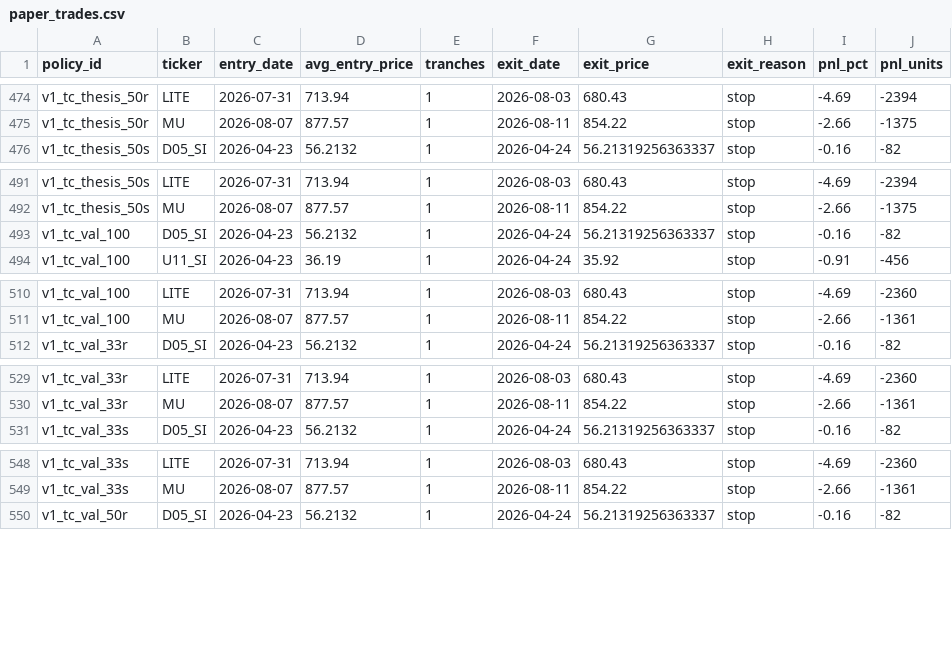
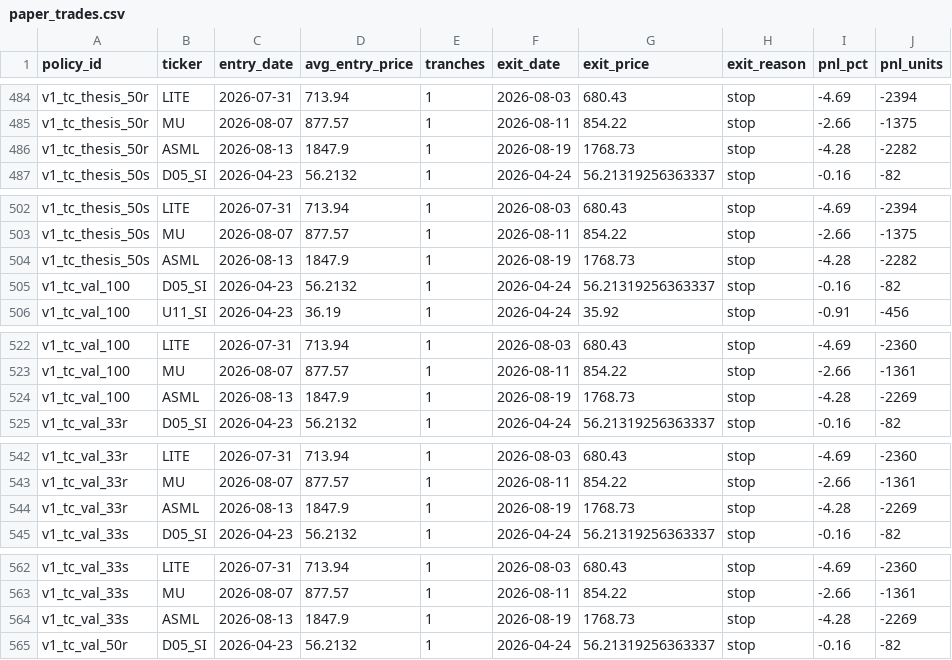
Before and after one commit to marcuslai1/market-dashboard, a CSV file: data/paper_trades.csv, drawn as a sheet; only a part is shown, gaps mark what is left out; the diff covers the shown part only.

```diff
--- a/data/paper_trades.csv
+++ b/data/paper_trades.csv
@@ -475,2 +485,3 @@ v1_tc_thesis_50r,LITE,2026-07-31,713.94,1,2026-08-03,680.43,stop,-4.69,-2394
 v1_tc_thesis_50r,MU,2026-08-07,877.57,1,2026-08-11,854.22,stop,-2.66,-1375
+v1_tc_thesis_50r,ASML,2026-08-13,1847.9,1,2026-08-19,1768.73,stop,-4.28,-2282
 v1_tc_thesis_50s,D05_SI,2026-04-23,56.2132,1,2026-04-24,56.21319256363337,stop,-0.16,-82
@@ -492,2 +503,3 @@ v1_tc_thesis_50s,LITE,2026-07-31,713.94,1,2026-08-03,680.43,stop,-4.69,-2394
 v1_tc_thesis_50s,MU,2026-08-07,877.57,1,2026-08-11,854.22,stop,-2.66,-1375
+v1_tc_thesis_50s,ASML,2026-08-13,1847.9,1,2026-08-19,1768.73,stop,-4.28,-2282
 v1_tc_val_100,D05_SI,2026-04-23,56.2132,1,2026-04-24,56.21319256363337,stop,-0.16,-82
@@ -511,2 +523,3 @@ v1_tc_val_100,LITE,2026-07-31,713.94,1,2026-08-03,680.43,stop,-4.69,-2360
 v1_tc_val_100,MU,2026-08-07,877.57,1,2026-08-11,854.22,stop,-2.66,-1361
+v1_tc_val_100,ASML,2026-08-13,1847.9,1,2026-08-19,1768.73,stop,-4.28,-2269
 v1_tc_val_33r,D05_SI,2026-04-23,56.2132,1,2026-04-24,56.21319256363337,stop,-0.16,-82
@@ -530,2 +543,3 @@ v1_tc_val_33r,LITE,2026-07-31,713.94,1,2026-08-03,680.43,stop,-4.69,-2360
 v1_tc_val_33r,MU,2026-08-07,877.57,1,2026-08-11,854.22,stop,-2.66,-1361
+v1_tc_val_33r,ASML,2026-08-13,1847.9,1,2026-08-19,1768.73,stop,-4.28,-2269
 v1_tc_val_33s,D05_SI,2026-04-23,56.2132,1,2026-04-24,56.21319256363337,stop,-0.16,-82
@@ -549,2 +563,3 @@ v1_tc_val_33s,LITE,2026-07-31,713.94,1,2026-08-03,680.43,stop,-4.69,-2360
 v1_tc_val_33s,MU,2026-08-07,877.57,1,2026-08-11,854.22,stop,-2.66,-1361
+v1_tc_val_33s,ASML,2026-08-13,1847.9,1,2026-08-19,1768.73,stop,-4.28,-2269
 v1_tc_val_50r,D05_SI,2026-04-23,56.2132,1,2026-04-24,56.21319256363337,stop,-0.16,-82
```
Also changed, not shown: 13 added rows elsewhere in this file, data/claude_analysis.csv, data/market_data.csv, 6 other files.
